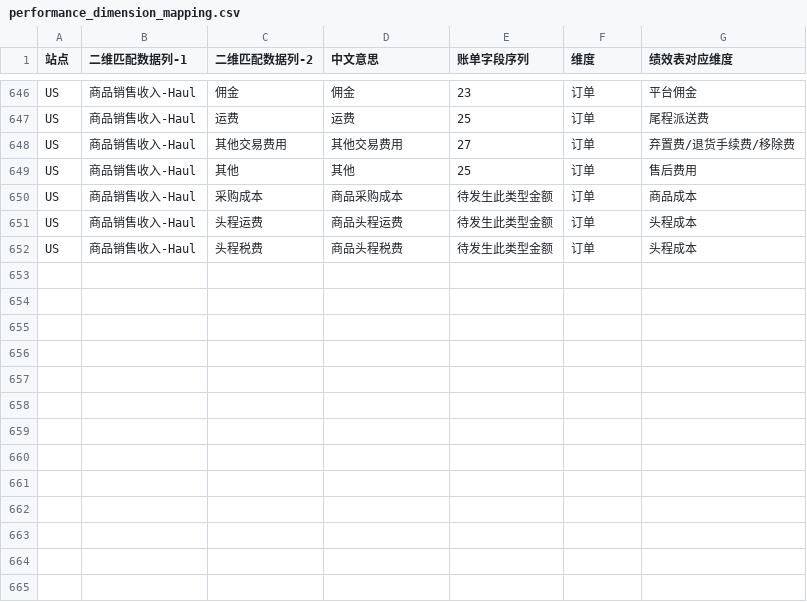
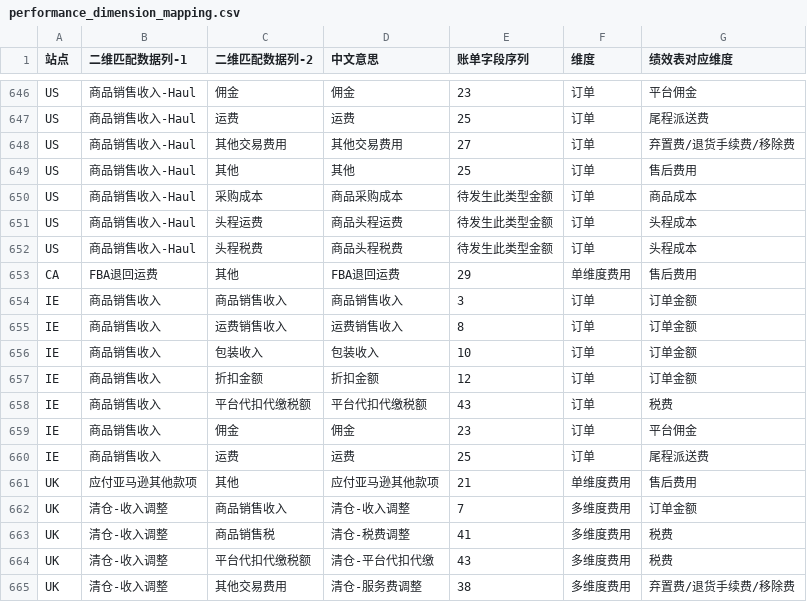
Before and after one commit to carterwang1713/bill-cleaner-config, a CSV file: mappings_config/performance_dimension_mapping.csv, drawn as a sheet; only a part is shown, gaps mark what is left out; the diff names each change by its address in the sheet, - before the commit and + after, or states it on an @@ line.

Commit message:
新增绩效维度: CA_FBA退回运费, IE_商品销售收入7项, UK_应付亚马逊其他款项, UK_清仓-收入调整4项

```diff
--- a/mappings_config/performance_dimension_mapping.csv
+++ b/mappings_config/performance_dimension_mapping.csv
+row 653: CA | FBA退回运费 | 其他 | FBA退回运费 | 29 | 单维度费用 | 售后费用
+row 654: IE | 商品销售收入 | 商品销售收入 | 商品销售收入 | 3 | 订单 | 订单金额
+row 655: IE | 商品销售收入 | 运费销售收入 | 运费销售收入 | 8 | 订单 | 订单金额
+row 656: IE | 商品销售收入 | 包装收入 | 包装收入 | 10 | 订单 | 订单金额
+row 657: IE | 商品销售收入 | 折扣金额 | 折扣金额 | 12 | 订单 | 订单金额
+row 658: IE | 商品销售收入 | 平台代扣代缴税额 | 平台代扣代缴税额 | 43 | 订单 | 税费
+row 659: IE | 商品销售收入 | 佣金 | 佣金 | 23 | 订单 | 平台佣金
+row 660: IE | 商品销售收入 | 运费 | 运费 | 25 | 订单 | 尾程派送费
+row 661: UK | 应付亚马逊其他款项 | 其他 | 应付亚马逊其他款项 | 21 | 单维度费用 | 售后费用
+row 662: UK | 清仓-收入调整 | 商品销售收入 | 清仓-收入调整 | 7 | 多维度费用 | 订单金额
+row 663: UK | 清仓-收入调整 | 商品销售税 | 清仓-税费调整 | 41 | 多维度费用 | 税费
+row 664: UK | 清仓-收入调整 | 平台代扣代缴税额 | 清仓-平台代扣代缴 | 43 | 多维度费用 | 税费
+row 665: UK | 清仓-收入调整 | 其他交易费用 | 清仓-服务费调整 | 38 | 多维度费用 | 弃置费/退货手续费/移除费
```
